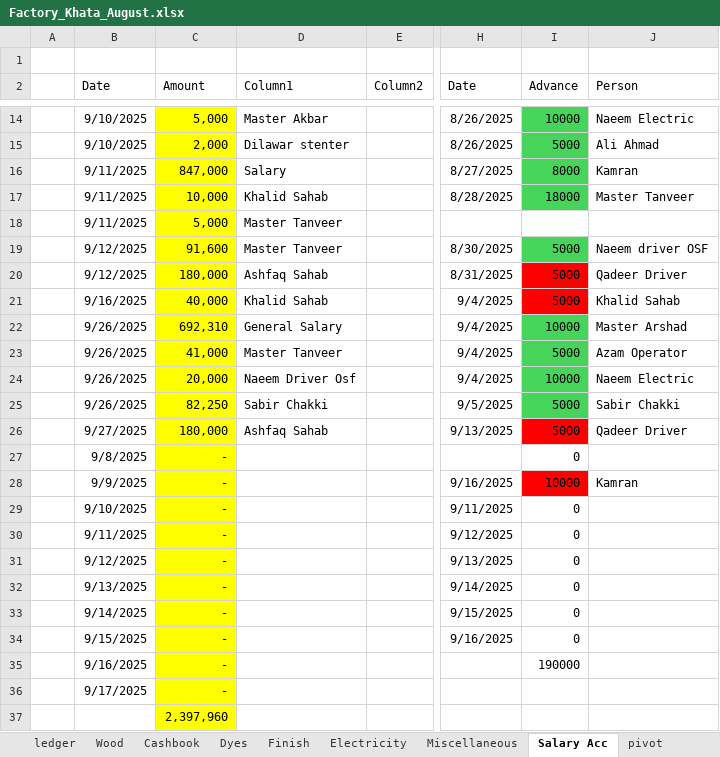
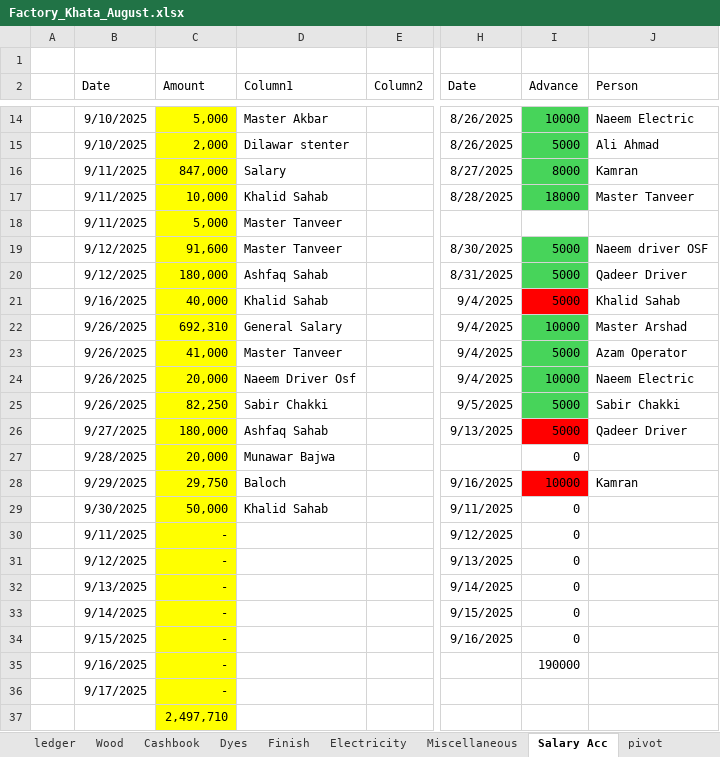
Before and after one commit to omerrazzaq4/Alhamd_dyeing, an Excel workbook: Factory_Khata_August.xlsx, sheet Salary Acc, drawn as a sheet; only a part is shown, gaps mark what is left out; values as stored, in another font and other column widths than the file's, no borders; charts and pictures and table styles not drawn; removed rows and columns are numbered as before the commit, all else as after; rows hold the shown columns only; the diff names each change by its address in the sheet, - before the commit and + after, or states it on an @@ line.

```diff
--- a/Factory_Khata_August.xlsx (sheet Salary Acc)
+++ b/Factory_Khata_August.xlsx (sheet Salary Acc)
-I20 fill: #FF0000
+I20 fill: #47D45A
-row 27:  | 9/8/2025 | - |  |  |  | 0
+row 27:  | 9/28/2025 | 20,000 | Munawar Bajwa |  |  | 0
-B28 (Date): 9/9/2025
+B28 (Date): 9/29/2025
-C28 (Amount): -
+C28 (Amount): 29,750
-D28 (Column1): (empty)
+D28 (Column1): Baloch
-B29 (Date): 9/10/2025
+B29 (Date): 9/30/2025
-C29 (Amount): -
+C29 (Amount): 50,000
-D29 (Column1): (empty)
+D29 (Column1): Khalid Sahab
-C37 (Amount): 2,397,960
+C37 (Amount): 2,497,710
```
Also changed, not shown: sheet Wood, sheet Cashbook, sheet ledger, sheet Profit, sheet Expenses, other sheet tabs, charts or pictures, 1 other file.
